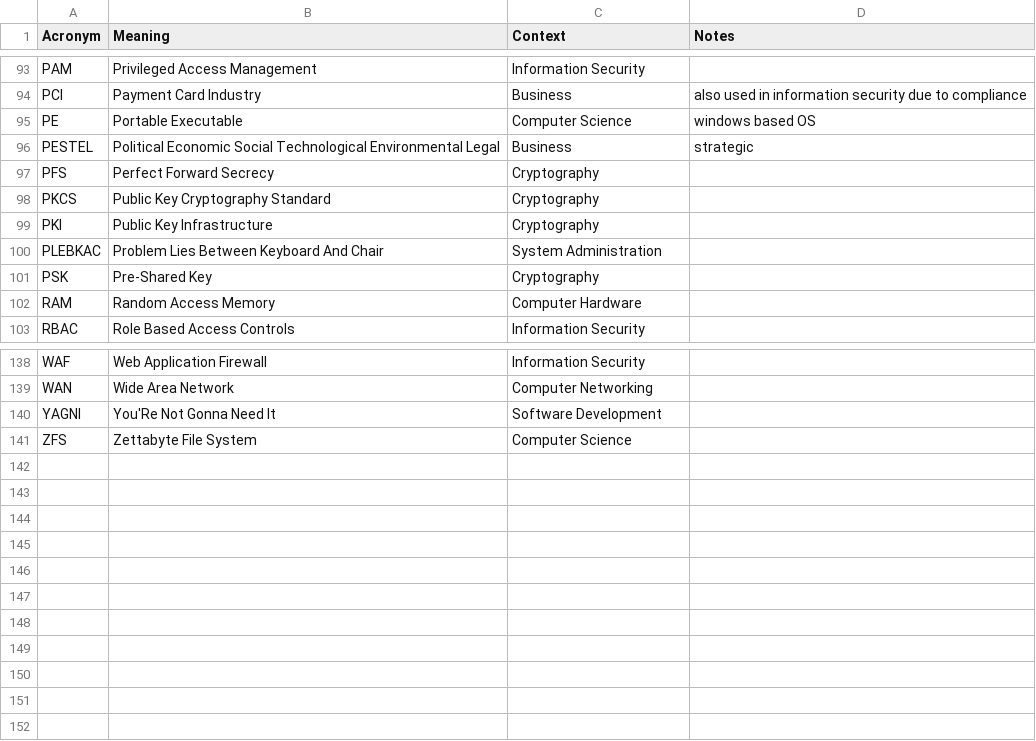
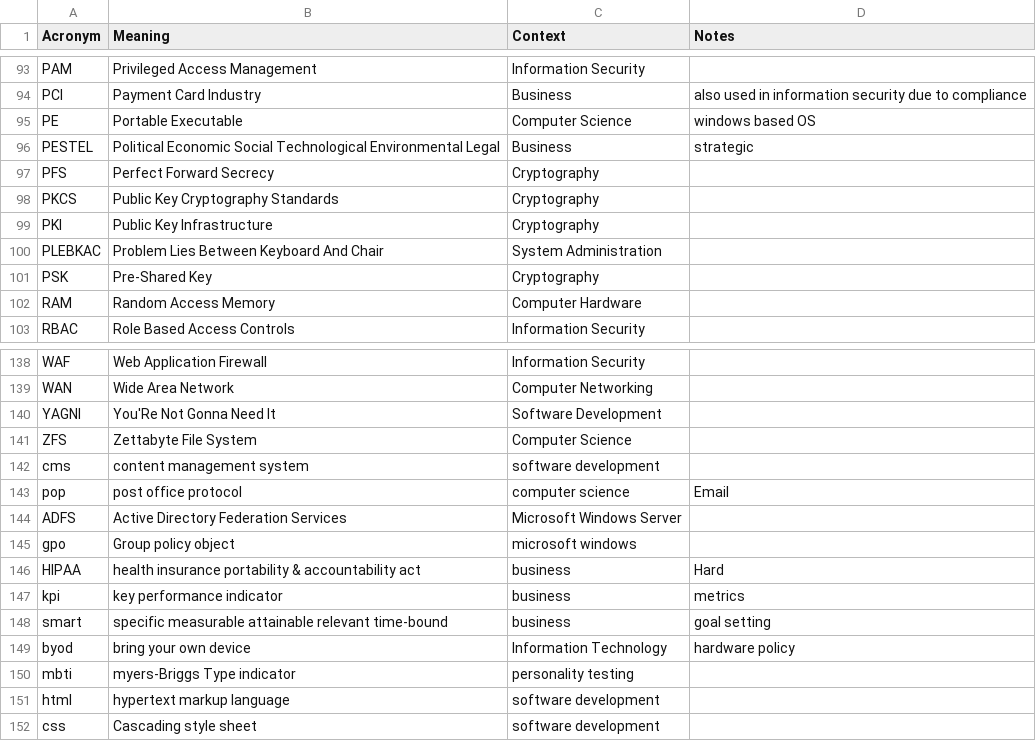
Before and after one commit to chadmando/acronyms, a CSV file: acronyms.csv, drawn as a sheet; only a part is shown, gaps mark what is left out.

Commit message:
update readme, add acronyms

```diff
--- a/acronyms.csv
+++ b/acronyms.csv
@@ -97,3 +97,3 @@ PESTEL,Political Economic Social Technological Environmental Legal, Business, st
 PFS,Perfect Forward Secrecy,Cryptography,
-PKCS,Public Key Cryptography Standard,Cryptography,
+PKCS,Public Key Cryptography Standards,Cryptography,
 PKI,Public Key Infrastructure,Cryptography,
@@ -141 +141,12 @@ YAGNI,You'Re Not Gonna Need It,Software Development,
 ZFS,Zettabyte File System,Computer Science,
+cms,content management system,software development,
+pop,post office protocol,computer science,Email
+ADFS,Active Directory Federation Services,Microsoft Windows Server,
+gpo,Group policy object,microsoft windows,
+HIPAA,health insurance portability & accountability act,business,Hard
+kpi,key performance indicator,business,metrics
+smart,specific measurable attainable relevant time-bound,business,goal setting
+byod,bring your own device,Information Technology,hardware policy
+mbti,myers-Briggs Type indicator,personality testing,
+html,hypertext markup language,software development,
+css,Cascading style sheet,software development,
```
Also changed, not shown: 1 other file.
